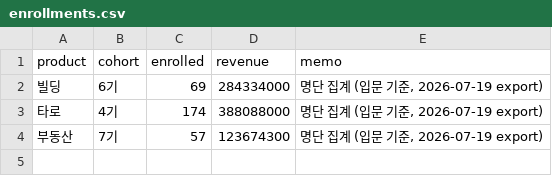
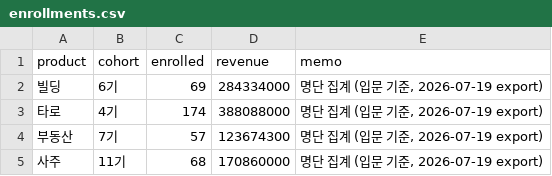
Before and after one commit to QB-CHOI/QB-CHOI-gp-funnel-v2, a CSV file: data/enrollments.csv, drawn as a sheet; the diff names each change by its address in the sheet, - before the commit and + after, or states it on an @@ line.

Commit message:
유료 등록 저장: 사주 11기 — 68명

```diff
--- a/data/enrollments.csv
+++ b/data/enrollments.csv
+row 5: 사주 | 11기 | 68 | 170860000 | 명단 집계 (입문 기준, 2026-07-19 export)
```
